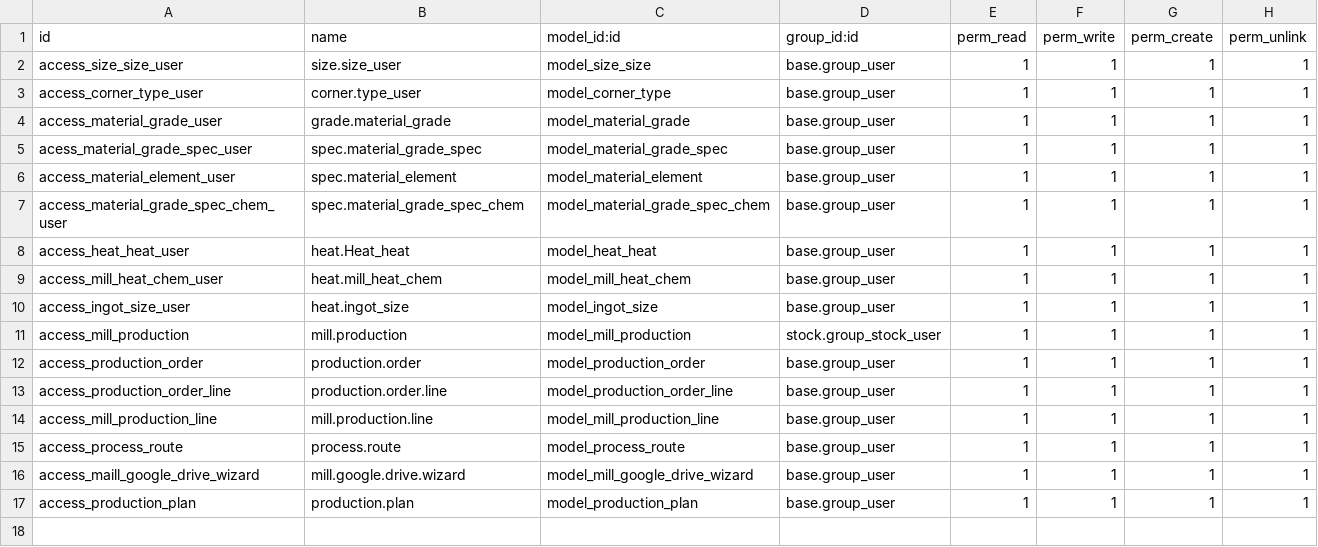
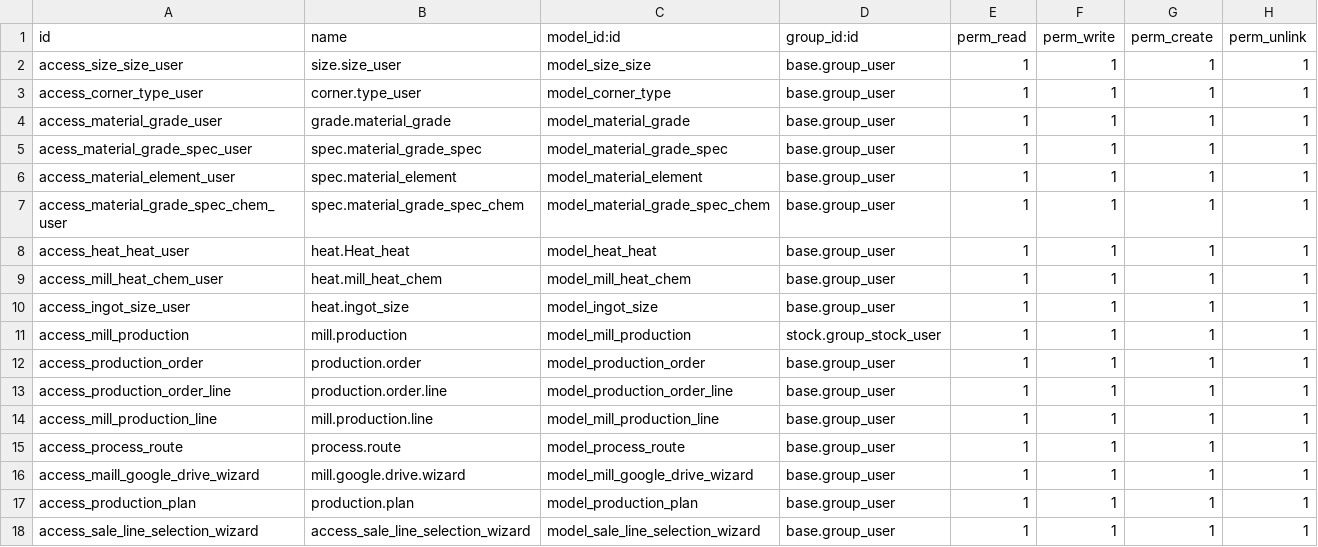
Before and after one commit to shivam1111/singla18, a CSV file: mill_core/security/ir.model.access.csv, drawn as a sheet.

```diff
--- a/mill_core/security/ir.model.access.csv
+++ b/mill_core/security/ir.model.access.csv
@@ -17 +17,2 @@ access_maill_google_drive_wizard	,mill.google.drive.wizard,model_mill_google_dri
 access_production_plan,production.plan,model_production_plan,base.group_user,1,1,1,1
+access_sale_line_selection_wizard,access_sale_line_selection_wizard,model_sale_line_selection_wizard,base.group_user,1,1,1,1
```
Also changed, not shown: 2 other files.
